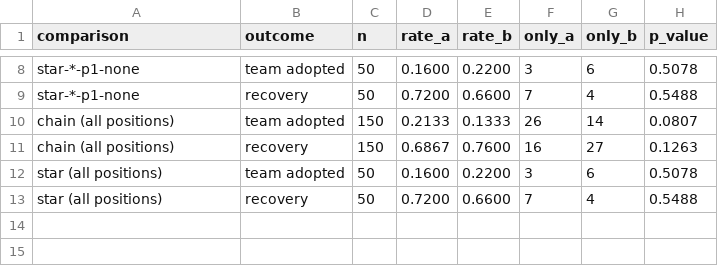
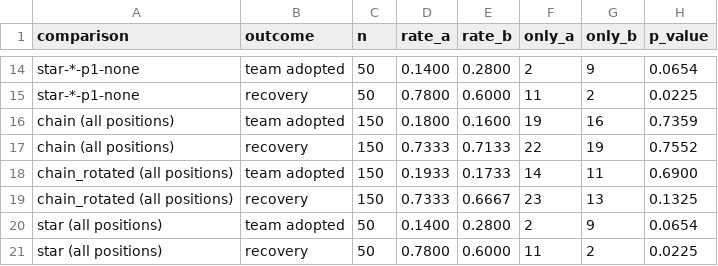
Before and after one commit to slimzrrk/agent-error-propagation, a CSV file: results/dev/phase3_propagation_tests.csv, drawn as a sheet; only a part is shown, gaps mark what is left out; addresses are those after the commit; the diff covers the shown part only; the diff names each change by its address in the sheet, - before the commit and + after, or states it on an @@ line.

```diff
--- a/results/dev/phase3_propagation_tests.csv
+++ b/results/dev/phase3_propagation_tests.csv
-D14 (rate_a): 0.1600
+D14 (rate_a): 0.1400
-E14 (rate_b): 0.2200
+E14 (rate_b): 0.2800
-F14 (only_a): 3
+F14 (only_a): 2
-G14 (only_b): 6
+G14 (only_b): 9
-H14 (p_value): 0.5078
+H14 (p_value): 0.0654
-D15 (rate_a): 0.7200
+D15 (rate_a): 0.7800
-E15 (rate_b): 0.6600
+E15 (rate_b): 0.6000
-F15 (only_a): 7
+F15 (only_a): 11
-G15 (only_b): 4
+G15 (only_b): 2
-H15 (p_value): 0.5488
+H15 (p_value): 0.0225
-D16 (rate_a): 0.2133
+D16 (rate_a): 0.1800
-E16 (rate_b): 0.1333
+E16 (rate_b): 0.1600
-F16 (only_a): 26
+F16 (only_a): 19
-G16 (only_b): 14
+G16 (only_b): 16
-H16 (p_value): 0.0807
+H16 (p_value): 0.7359
-D17 (rate_a): 0.6867
+D17 (rate_a): 0.7333
-E17 (rate_b): 0.7600
+E17 (rate_b): 0.7133
-F17 (only_a): 16
+F17 (only_a): 22
-G17 (only_b): 27
+G17 (only_b): 19
-H17 (p_value): 0.1263
+H17 (p_value): 0.7552
+row 18: chain_rotated (all positions) | team adopted | 150 | 0.1933 | 0.1733 | 14 | 11 | 0.6900
+row 19: chain_rotated (all positions) | recovery | 150 | 0.7333 | 0.6667 | 23 | 13 | 0.1325
-D20 (rate_a): 0.1600
+D20 (rate_a): 0.1400
-E20 (rate_b): 0.2200
+E20 (rate_b): 0.2800
-F20 (only_a): 3
+F20 (only_a): 2
-G20 (only_b): 6
+G20 (only_b): 9
-H20 (p_value): 0.5078
+H20 (p_value): 0.0654
-D21 (rate_a): 0.7200
+D21 (rate_a): 0.7800
-E21 (rate_b): 0.6600
+E21 (rate_b): 0.6000
-F21 (only_a): 7
+F21 (only_a): 11
-G21 (only_b): 4
+G21 (only_b): 2
-H21 (p_value): 0.5488
+H21 (p_value): 0.0225
```
Also changed, not shown: 6 added rows and 25 edited cells elsewhere in this file, results/dev/phase3_propagation_summary.csv, 18 other files.
